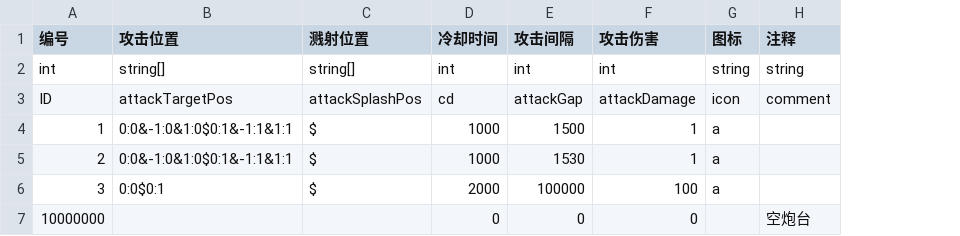
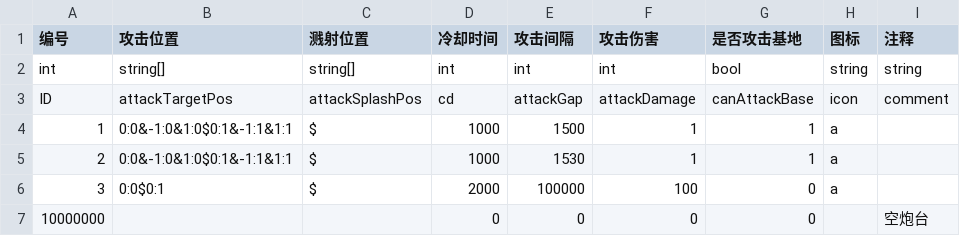
Before and after one commit to ludidilu/Turrent, a CSV file: Turrent_data/csv/Turrent.csv, drawn as a sheet; the diff names each change by its address in the sheet, - before the commit and + after, or states it on an @@ line.

```diff
--- a/Turrent_data/csv/Turrent.csv
+++ b/Turrent_data/csv/Turrent.csv
+column G (是否攻击基地), rows 2-7: bool | canAttackBase | 1 | 1 | 0 | 0
```
Also changed, not shown: 8 other files.
